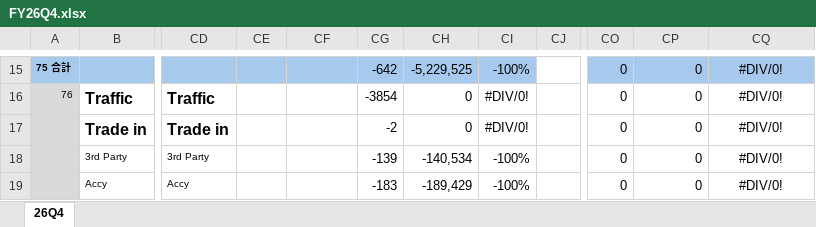
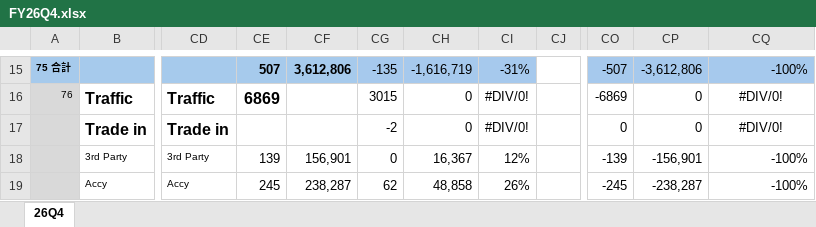
Before and after one commit to moriochang/QBR, an Excel workbook: data/FY26Q4.xlsx, sheet 26Q4, drawn as a sheet; only a part is shown, gaps mark what is left out; values as stored, in another font and other column widths than the file's, no borders; conditional formats not drawn; the diff covers the shown part only; the diff names each change by its address in the sheet, - before the commit and + after, or states it on an @@ line.

```diff
--- a/data/FY26Q4.xlsx (sheet 26Q4)
+++ b/data/FY26Q4.xlsx (sheet 26Q4)
-CE15: (empty)
+CE15: 507
-CF15: (empty)
+CF15: 3,612,806
-CG15: -642
+CG15: -135
-CH15: -5,229,525
+CH15: -1,616,719
-CI15: -100%
+CI15: -31%
-CO15: 0
+CO15: -507
-CP15: 0
+CP15: -3,612,806
-CQ15: #DIV/0!
+CQ15: -100%
-CQ15 alignment: center
+CQ15 alignment: right
-CE16: (empty)
+CE16: 6869
-CG16: -3854
+CG16: 3015
-CO16: 0
+CO16: -6869
-CE18: (empty)
+CE18: 139
-CF18: (empty)
+CF18: 156,901
-CG18: -139
+CG18: 0
-CH18: -140,534
+CH18: 16,367
-CI18: -100%
+CI18: 12%
-CO18: 0
+CO18: -139
-CP18: 0
+CP18: -156,901
-CQ18:CQ19: #DIV/0!
+CQ18:CQ19: -100%
-CQ18:CQ19 alignment: center
+CQ18:CQ19 alignment: right
-CE19: (empty)
+CE19: 245
-CF19: (empty)
+CF19: 238,287
-CG19: -183
+CG19: 62
-CH19: -189,429
+CH19: 48,858
-CI19: -100%
+CI19: 26%
-CO19: 0
+CO19: -245
-CP19: 0
+CP19: -238,287
```
Also changed, not shown: 348 edited cells and cell formats elsewhere in this sheet.
